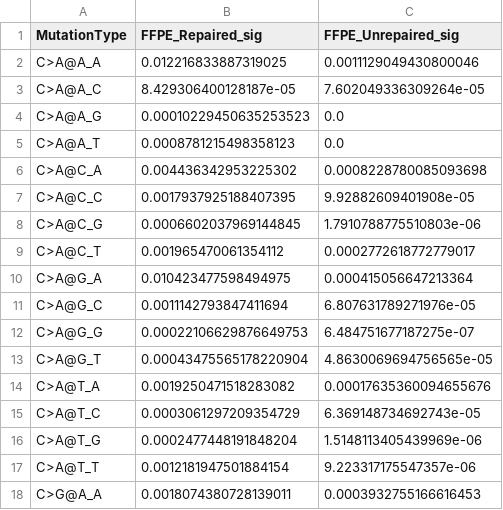
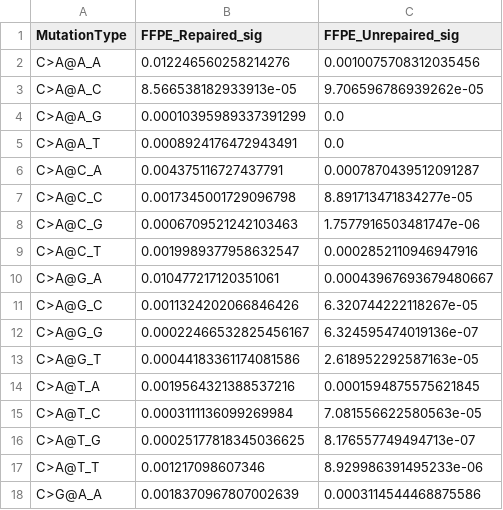
Before and after one commit to QingliGuo/FFPEsig, a CSV file: Data/FFPE_signatures_96-channel.csv, drawn as a sheet; only a part is shown; the diff covers the shown part only.

```diff
--- a/Data/FFPE_signatures_96-channel.csv
+++ b/Data/FFPE_signatures_96-channel.csv
@@ -1,18 +1,18 @@
 MutationType	FFPE_Repaired_sig	FFPE_Unrepaired_sig
-C>A@A_A	0.012216833887319025	0.0011129049430800046
-C>A@A_C	8.429306400128187e-05	7.602049336309264e-05
-C>A@A_G	0.00010229450635253523	0.0
-C>A@A_T	0.0008781215498358123	0.0
-C>A@C_A	0.004436342953225302	0.0008228780085093698
-C>A@C_C	0.0017937925188407395	9.92882609401908e-05
-C>A@C_G	0.0006602037969144845	1.7910788775510803e-06
-C>A@C_T	0.001965470061354112	0.0002772618772779017
-C>A@G_A	0.010423477598494975	0.000415056647213364
-C>A@G_C	0.0011142793847411694	6.807631789271976e-05
-C>A@G_G	0.00022106629876649753	6.484751677187275e-07
-C>A@G_T	0.00043475565178220904	4.8630069694756565e-05
-C>A@T_A	0.0019250471518283082	0.00017635360094655676
-C>A@T_C	0.0003061297209354729	6.369148734692743e-05
-C>A@T_G	0.0002477448191848204	1.5148113405439969e-06
-C>A@T_T	0.0012181947501884154	9.223317175547357e-06
-C>G@A_A	0.0018074380728139011	0.0003932755166616453
+C>A@A_A	0.012246560258214276	0.0010075708312035456
+C>A@A_C	8.566538182933913e-05	9.706596786939262e-05
+C>A@A_G	0.00010395989337391299	0.0
+C>A@A_T	0.0008924176472943491	0.0
+C>A@C_A	0.004375116727437791	0.0007870439512091287
+C>A@C_C	0.0017345001729096798	8.891713471834277e-05
+C>A@C_G	0.0006709521242103463	1.7577916503481747e-06
+C>A@C_T	0.0019989377958632547	0.0002852110946947916
+C>A@G_A	0.010477217120351061	0.00043967693679480667
+C>A@G_C	0.0011324202066846426	6.320744222118267e-05
+C>A@G_G	0.00022466532825456167	6.324595474019136e-07
+C>A@G_T	0.00044183361174081586	2.618952292587163e-05
+C>A@T_A	0.0019564321388537216	0.0001594875575621845
+C>A@T_C	0.0003111136099269984	7.081556622580563e-05
+C>A@T_G	0.00025177818345036625	8.176557749494713e-07
+C>A@T_T	0.001217098607346	8.929986391495233e-06
+C>G@A_A	0.0018370967807002639	0.0003114544468875586
```
Also changed, not shown: 116 edited cells elsewhere in this file, Data/Selection_of_protocols_for_mainCancerTypes.csv, Data/well_corrected_unrepaired_FFPE.csv, 3 other files.
